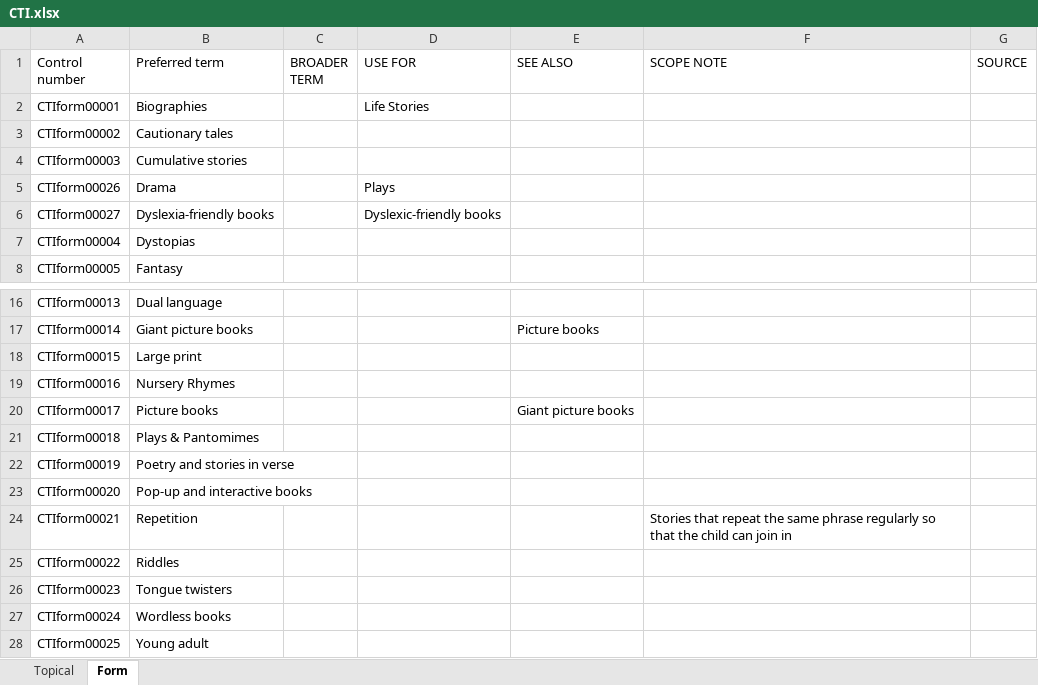
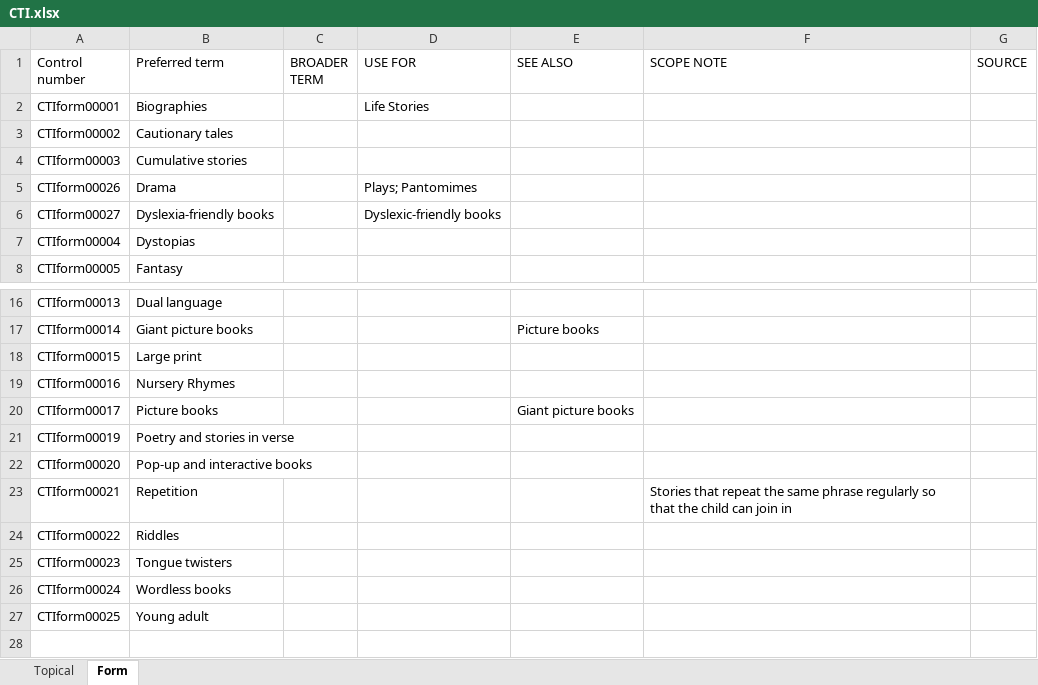
Before and after one commit to strathcat/CTI, an Excel workbook: CTI.xlsx, sheet Form, drawn as a sheet; only a part is shown, gaps mark what is left out; values as stored, in another font and other column widths than the file's, no borders; the diff names each change by its address in the sheet, - before the commit and + after, or states it on an @@ line.

Commit message:
Corrections to genre form terms
Corrected field number errors in genre form terms

```diff
--- a/CTI.xlsx (sheet Form)
+++ b/CTI.xlsx (sheet Form)
-D5 (USE FOR): Plays
+D5 (USE FOR): Plays; Pantomimes
-row 21: CTIform00018 | Plays & Pantomimes
```
Also changed, not shown: 4 other files.
